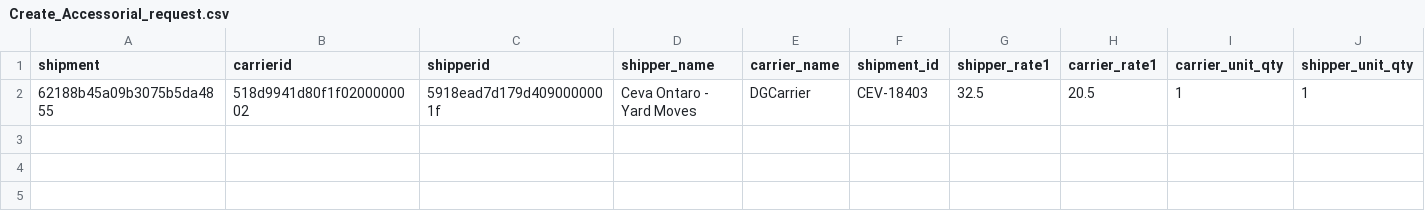
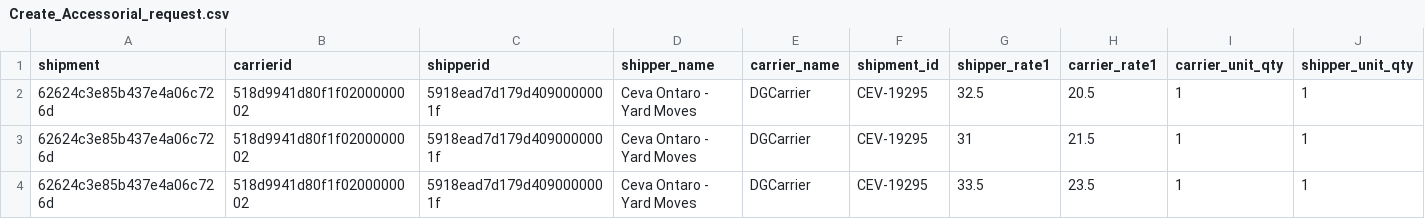
Before and after one commit to Balajiramachandra88/PE_Script, a CSV file: excel/Create_Accessorial_request.csv, drawn as a sheet; only a part is shown; rows hold the shown columns only; the diff names each change by its address in the sheet, - before the commit and + after, or states it on an @@ line.

```diff
--- a/excel/Create_Accessorial_request.csv
+++ b/excel/Create_Accessorial_request.csv
-A2 (shipment): 62188b45a09b3075b5da4855
+A2 (shipment): 62624c3e85b437e4a06c726d
-F2 (shipment_id): CEV-18403
+F2 (shipment_id): CEV-19295
+row 3: 62624c3e85b437e4a06c726d | 518d9941d80f1f0200000002 | 5918ead7d179d4090000001f | Ceva Ontaro - Yard Moves | DGCarrier | CEV-19295 | 31 | 21.5 | 1 | 1
+row 4: 62624c3e85b437e4a06c726d | 518d9941d80f1f0200000002 | 5918ead7d179d4090000001f | Ceva Ontaro - Yard Moves | DGCarrier | CEV-19295 | 33.5 | 23.5 | 1 | 1
```
Also changed, not shown: 2 other files.
